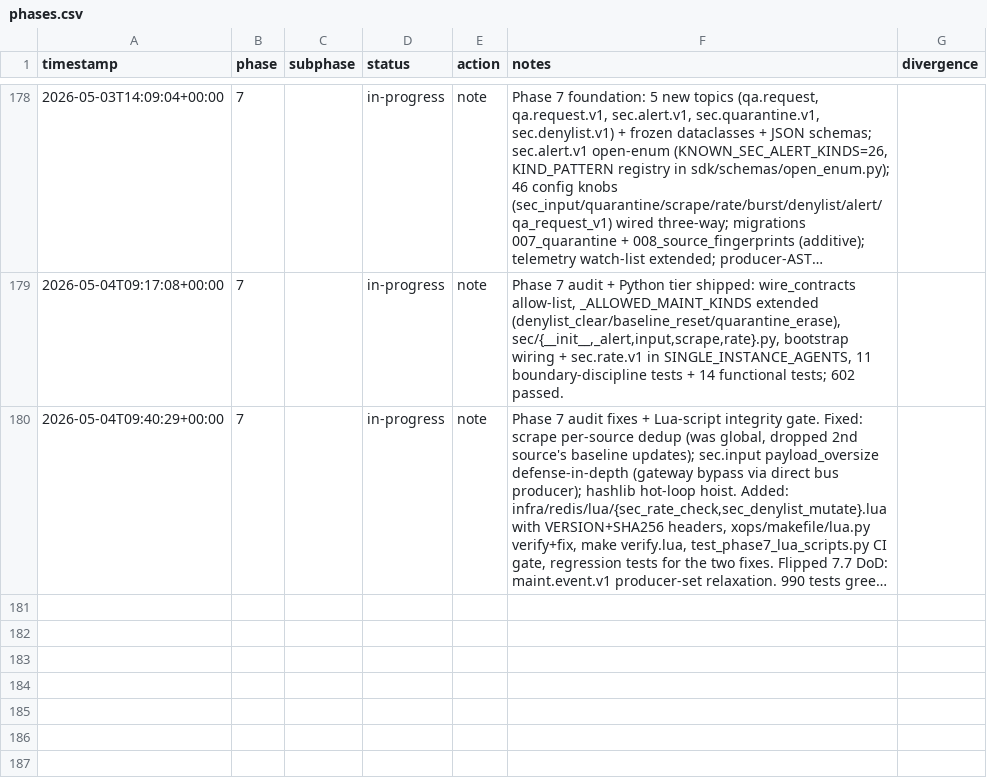
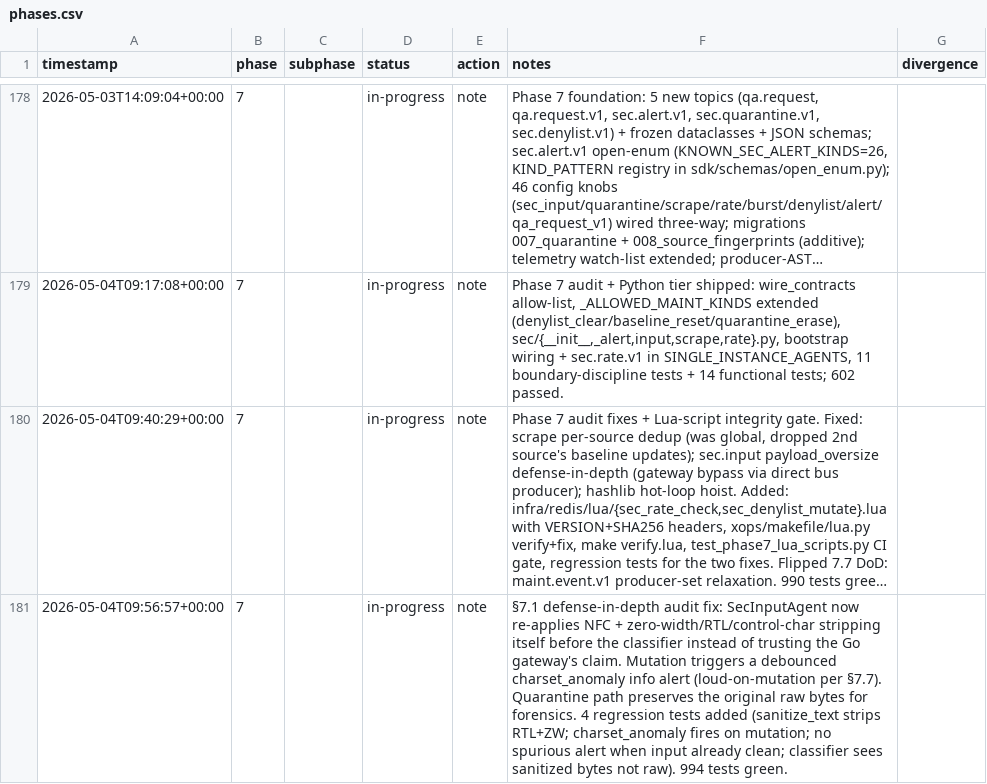
Before and after one commit to metaphy6/negelir, a CSV file: docs/tracking/phases.csv, drawn as a sheet; only a part is shown, gaps mark what is left out; long unchanged cells end in …; the diff covers the shown part only; the diff names each change by its address in the sheet, - before the commit and + after, or states it on an @@ line.

Commit message:
test(phase-7): §7.1 defense-in-depth audit fix: SecInputAgent now…
Tracker rollup (2 rows):

- [test] phase-7 → in-progress: §7.1 defense-in-depth audit fix: SecInputAgent now re-applies NFC + zero-width/RTL/control-char stripping itself before the classifier instead of trusting the Go gateway's claim. Mutation triggers a debounced charset_anomaly info alert (loud-on-mutation per §7.7). Quarantine path preserves the original raw bytes for forensics. 4 regression tests added (sanitize_text strips RTL+ZW; charset_anomaly fires on mutation; no spurious alert when input already clean; classifier sees sanitized bytes not raw). 994 tests green.
- [test] phase-7 → in-progress: §7.5 producer-side quarantine overflow guard landed in SecInputAgent: bounded inflight-deque keyed by monotonic timestamps, ages out per cfg.sec_quarantine_storage_lag_alert_ms (default 5s) window. On saturation emits debounced quarantine_overflow SecAlert(severity=error) — operators see producer-saturation BEFORE storage.v1's consumer-side quarantine_storage_slow alert. Fresh quarantine sample always published (drop-from-tracking interpretation, not drop-from-publication). Constructor gained clock_mono for test injection. Verified §7.4 critical_bypass=False knob path debounces critical alerts as documented escape-hatch. 997 tests green (+3). Open-enum AST scan tests already existed in test_phase7_open_enum.py — no work needed. DEFERRED to follow-up sessions: pattern hot-reload (injection_patterns.yaml + mtime poll), sec.config.v1 control-plane fan-out, Go gateway middleware (server/internal/sec/{input,rate}.go), containerized-Redis Lua integration test.

```diff
--- a/docs/tracking/phases.csv
+++ b/docs/tracking/phases.csv
+row 181: 2026-05-04T09:56:57+00:00 | 7 |  | in-progress | note | §7.1 defense-in-depth audit fix: SecInputAgent now re-applies NFC + zero-width/RTL/control-char stripping itself before the classifier instead of trusting the Go gateway's claim. Mutation triggers a debounced charset_anomaly info alert (loud-on-mutation per §7.7). Quarantine path preserves the original raw bytes for forensics. 4 regression tests added (sanitize_text strips RTL+ZW; charset_anomaly fires on mutation; no spurious alert when input already clean; classifier sees sanitized bytes not raw). 994 tests green.
```
Also changed, not shown: 1 added row elsewhere in this file, 3 other files.
